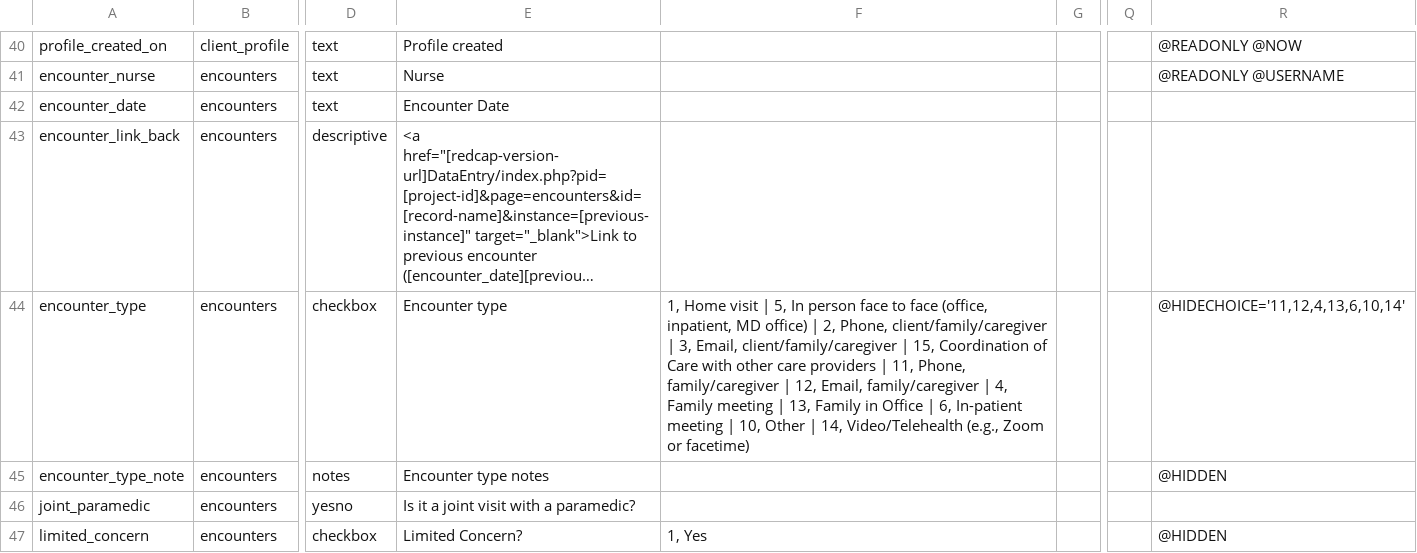
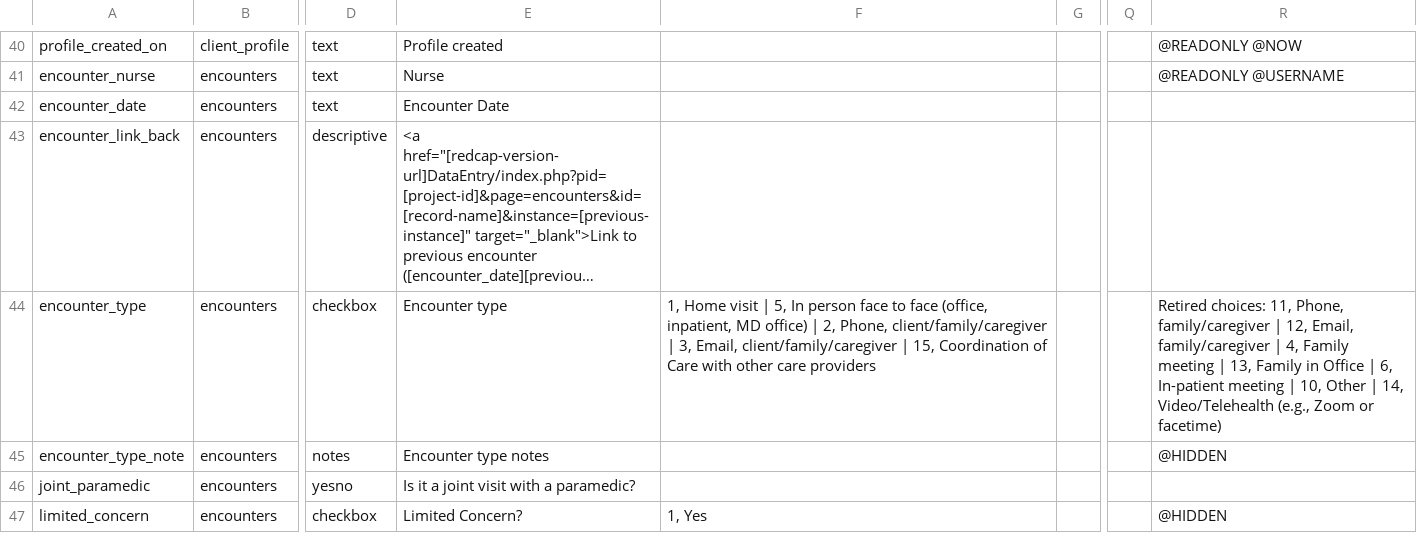
Before and after one commit to lcarlp/uvcnp, a CSV file: DataDictionary.csv, drawn as a sheet; only a part is shown, gaps mark what is left out; long unchanged cells end in …; the diff covers the shown part only; the diff names each change by its address in the sheet, - before the commit and + after, or states it on an @@ line.

Commit message:
Revert "Restored all "Retired Choices" in encounters for encounter_type,"
This reverts commit b1e1280a35e0d7a261fa996c34e401acd7187cca.
Trying again to make these changes.

```diff
--- a/DataDictionary.csv
+++ b/DataDictionary.csv
-F44: …care providers | 11, Phone, family/caregiver | 12, Email, family/caregiver | 4, Family meeting | 13, Family in Office | 6, In-patient meeting | 10, Other | 14, Video/Telehealth (e.g., Zoom or facetime)
+F44: …care providers
-R44: @HIDECHOICE='11,12,4,13,6,10,14'
+R44: Retired choices: 11, Phone, family/caregiver | 12, Email, family/caregiver | 4, Family meeting | 13, Family in Office | 6, In-patient meeting | 10, Other | 14, Video/Telehealth (e.g., Zoom or facetime)
```
Also changed, not shown: 4 edited cells elsewhere in this file.
